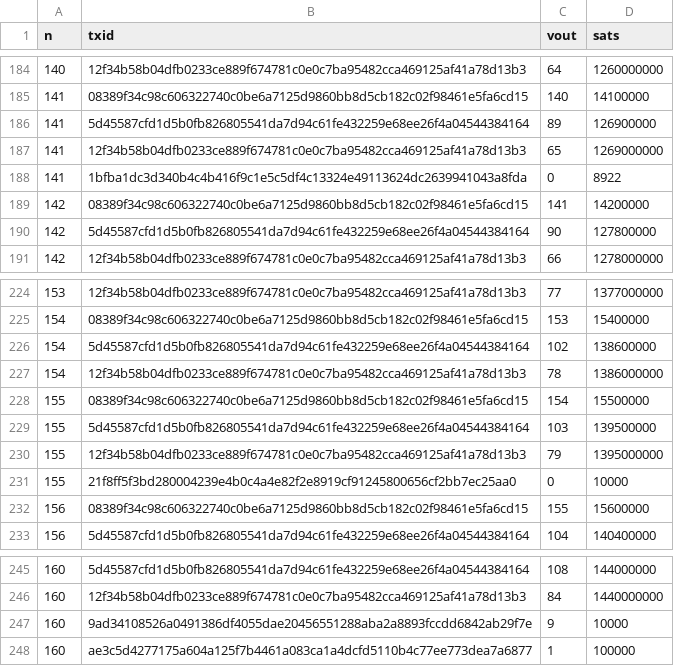
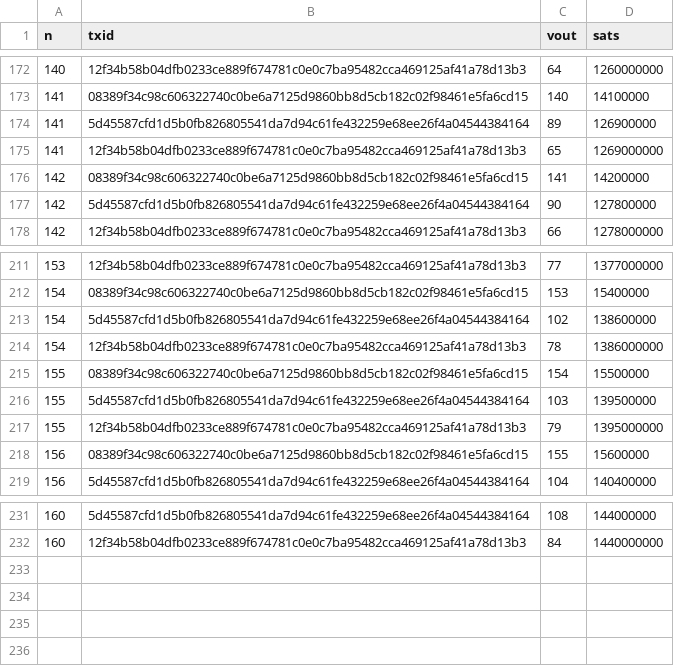
Before and after one commit to boulayo/bitcoin-puzzle-solver, a CSV file: data/prizes.csv, drawn as a sheet; only a part is shown, gaps mark what is left out; the diff covers the shown part only; the diff names each change by its address in the sheet, - before the commit and + after, or states it on an @@ line.

```diff
--- a/data/prizes.csv
+++ b/data/prizes.csv
-row 188: 141 | 1bfba1dc3d340b4c4b416f9c1e5c5df4c13324e49113624dc2639941043a8fda | 0 | 8922
-row 231: 155 | 21f8ff5f3bd280004239e4b0c4a4e82f2e8919cf91245800656cf2bb7ec25aa0 | 0 | 10000
-row 247: 160 | 9ad34108526a0491386df4055dae20456551288aba2a8893fccdd6842ab29f7e | 9 | 10000
-row 248: 160 | ae3c5d4277175a604a125f7b4461a083ca1a4dcfd5110b4c77ee773dea7a6877 | 1 | 100000
```
Also changed, not shown: 12 removed rows elsewhere in this file, 27 other files.
